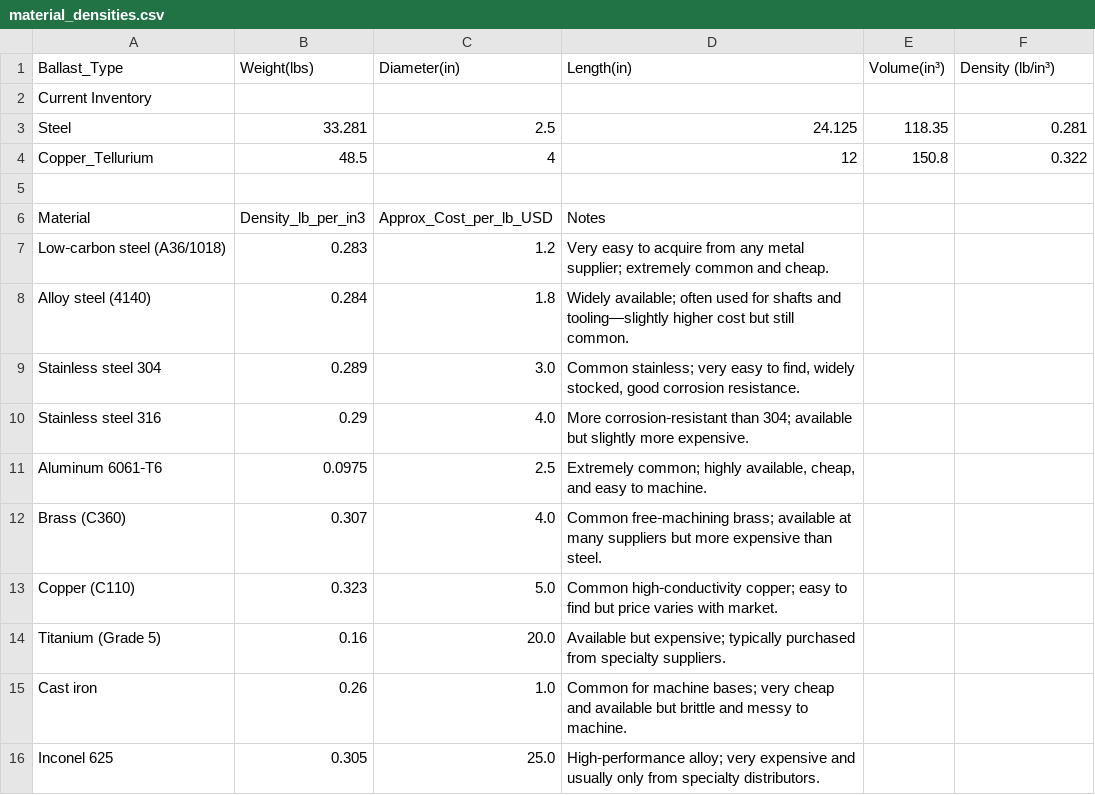
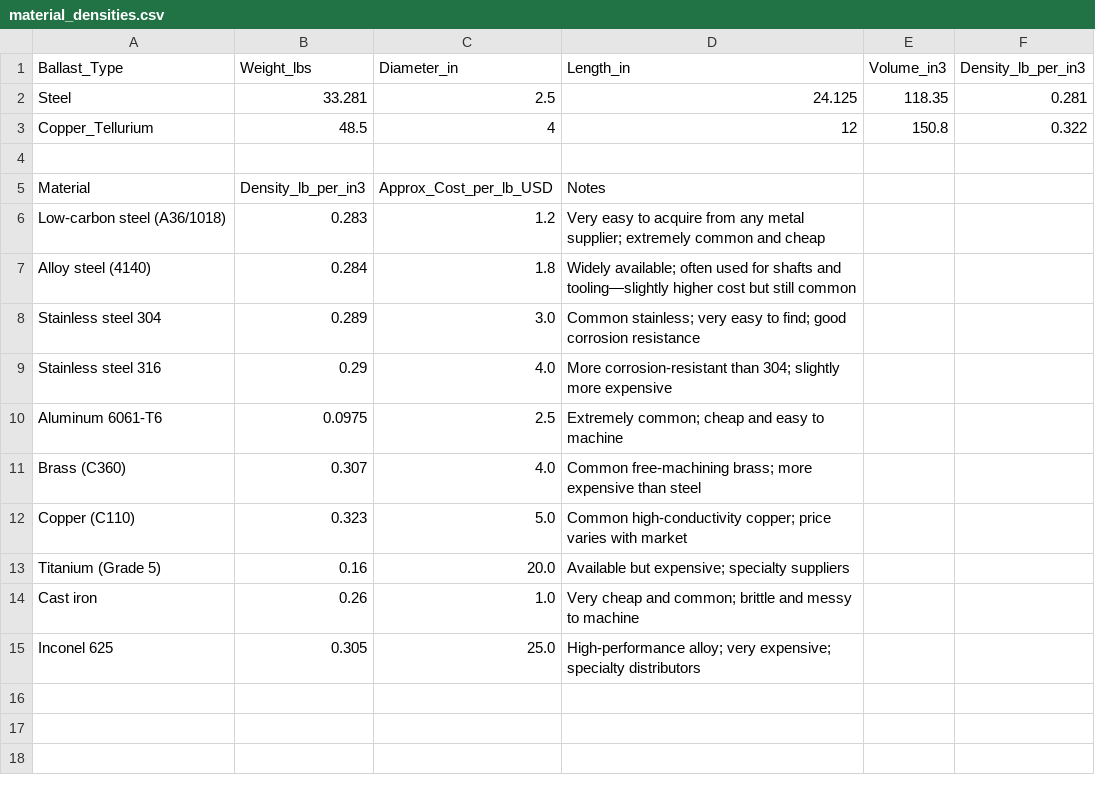
Before and after one commit to tchang-27/LE3SDBallast, a CSV file: material_densities.csv, drawn as a sheet; removed rows and columns are numbered as before the commit, all else as after; the diff names each change by its address in the sheet, - before the commit and + after, or states it on an @@ line.

Commit message:
Refactor material_densities.csv headers and clean data
Updated header format and removed empty rows in material_densities.csv.

```diff
--- a/material_densities.csv
+++ b/material_densities.csv
-B1: Weight(lbs)
+B1: Weight_lbs
-C1: Diameter(in)
+C1: Diameter_in
-D1: Length(in)
+D1: Length_in
-E1: Volume(in³)
+E1: Volume_in3
-F1: Density (lb/in³)
+F1: Density_lb_per_in3
-row 2: Current Inventory
-A6 (Ballast_Type): Low‑carbon steel (A36/1018)
+A6 (Ballast_Type): Low-carbon steel (A36/1018)
-D6 (Length_in): …common and cheap.
+D6 (Length_in): …common and cheap
-D7 (Length_in): …but still common.
+D7 (Length_in): …but still common
-D8 (Length_in): …easy to find, widely stocked, good corrosion resistance.
+D8 (Length_in): …easy to find; good corrosion resistance
-D9 (Length_in): More corrosion‑resistant than 304; available but slightly more expensive.
+D9 (Length_in): More corrosion-resistant than 304; slightly more expensive
-A10 (Ballast_Type): Aluminum 6061‑T6
+A10 (Ballast_Type): Aluminum 6061-T6
-D10 (Length_in): Extremely common; highly available, cheap, and easy to machine.
+D10 (Length_in): Extremely common; cheap and easy to machine
-D11 (Length_in): Common free‑machining brass; available at many suppliers but more expensive than steel.
+D11 (Length_in): Common free-machining brass; more expensive than steel
-D12 (Length_in): Common high‑conductivity copper; easy to find but price varies with market.
+D12 (Length_in): Common high-conductivity copper; price varies with market
-D13 (Length_in): …but expensive; typically purchased from specialty suppliers.
+D13 (Length_in): …but expensive; specialty suppliers
-D14 (Length_in): Common for machine bases; very cheap and available but brittle and messy to machine.
+D14 (Length_in): Very cheap and common; brittle and messy to machine
-D15 (Length_in): High‑performance alloy; very expensive and usually only from specialty distributors.
+D15 (Length_in): High-performance alloy; very expensive; specialty distributors
```
